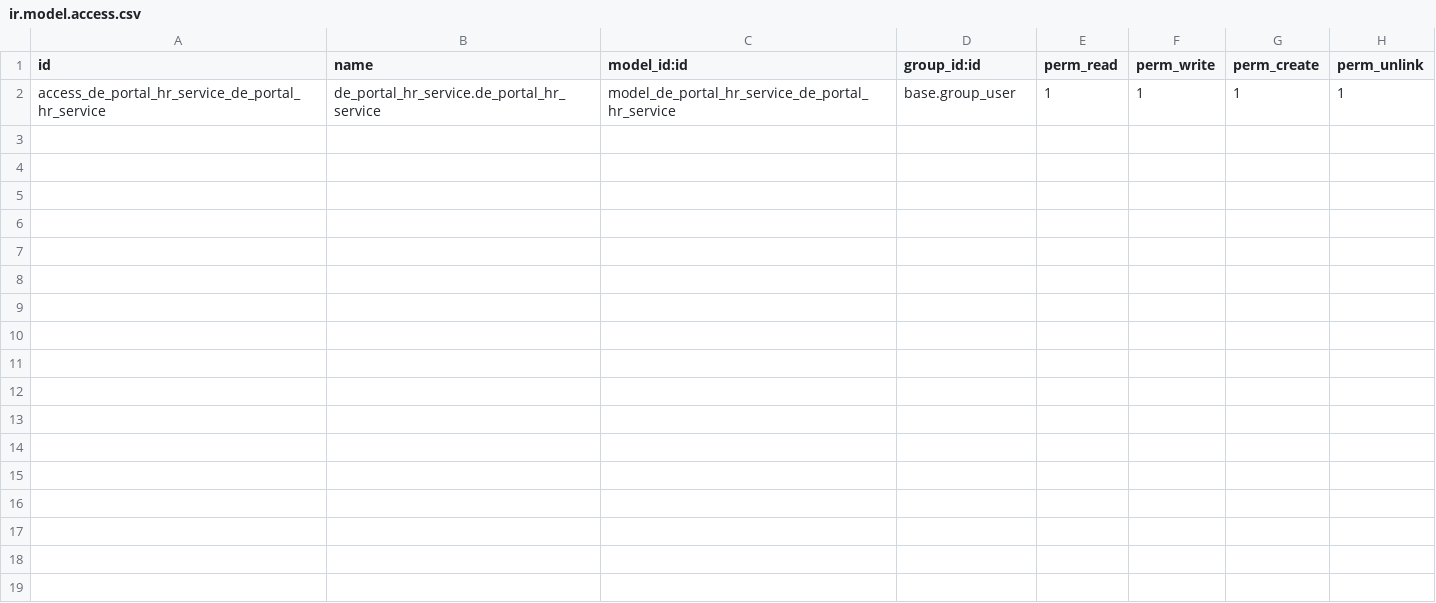
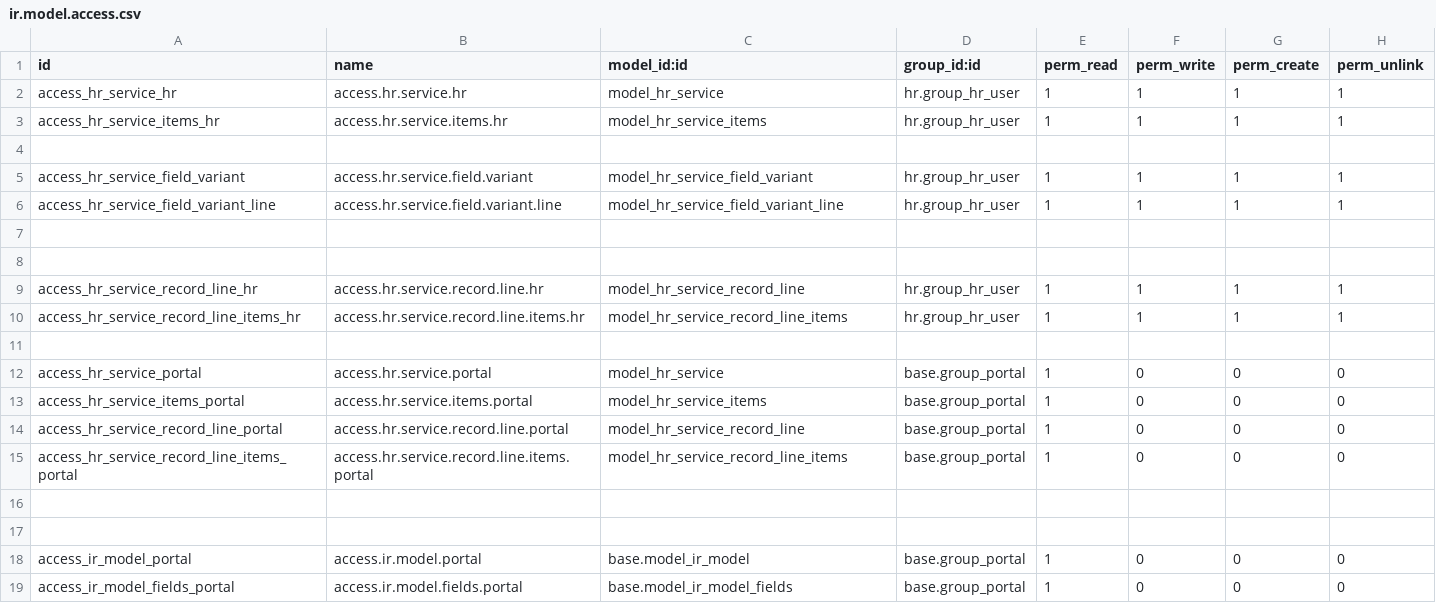
Before and after one commit to farhanrashad/gipli, a CSV file: de_portal_hr_service/security/ir.model.access.csv, drawn as a sheet.

Commit message:
udpate service

```diff
--- a/de_portal_hr_service/security/ir.model.access.csv
+++ b/de_portal_hr_service/security/ir.model.access.csv
@@ -1,2 +1,19 @@
 id,name,model_id:id,group_id:id,perm_read,perm_write,perm_create,perm_unlink
-access_de_portal_hr_service_de_portal_hr_service,de_portal_hr_service.de_portal_hr_service,model_de_portal_hr_service_de_portal_hr_service,base.group_user,1,1,1,1
+access_hr_service_hr,access.hr.service.hr,model_hr_service,hr.group_hr_user,1,1,1,1
+access_hr_service_items_hr,access.hr.service.items.hr,model_hr_service_items,hr.group_hr_user,1,1,1,1
+
+access_hr_service_field_variant,access.hr.service.field.variant,model_hr_service_field_variant,hr.group_hr_user,1,1,1,1
+access_hr_service_field_variant_line,access.hr.service.field.variant.line,model_hr_service_field_variant_line,hr.group_hr_user,1,1,1,1
+
+
+access_hr_service_record_line_hr,access.hr.service.record.line.hr,model_hr_service_record_line,hr.group_hr_user,1,1,1,1
+access_hr_service_record_line_items_hr,access.hr.service.record.line.items.hr,model_hr_service_record_line_items,hr.group_hr_user,1,1,1,1
+
+access_hr_service_portal,access.hr.service.portal,model_hr_service,base.group_portal,1,0,0,0
+access_hr_service_items_portal,access.hr.service.items.portal,model_hr_service_items,base.group_portal,1,0,0,0
+access_hr_service_record_line_portal,access.hr.service.record.line.portal,model_hr_service_record_line,base.group_portal,1,0,0,0
+access_hr_service_record_line_items_portal,access.hr.service.record.line.items.portal,model_hr_service_record_line_items,base.group_portal,1,0,0,0
+
+
+access_ir_model_portal,access.ir.model.portal,base.model_ir_model,base.group_portal,1,0,0,0
+access_ir_model_fields_portal,access.ir.model.fields.portal,base.model_ir_model_fields,base.group_portal,1,0,0,0
```
Also changed, not shown: 26 other files.
